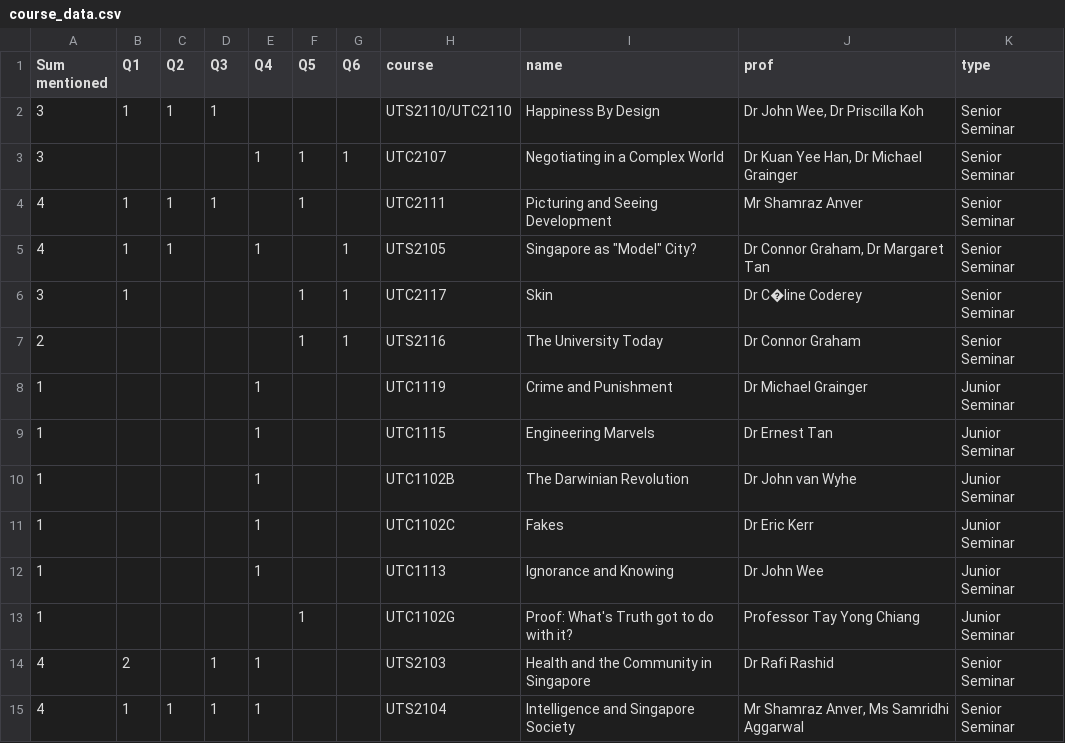
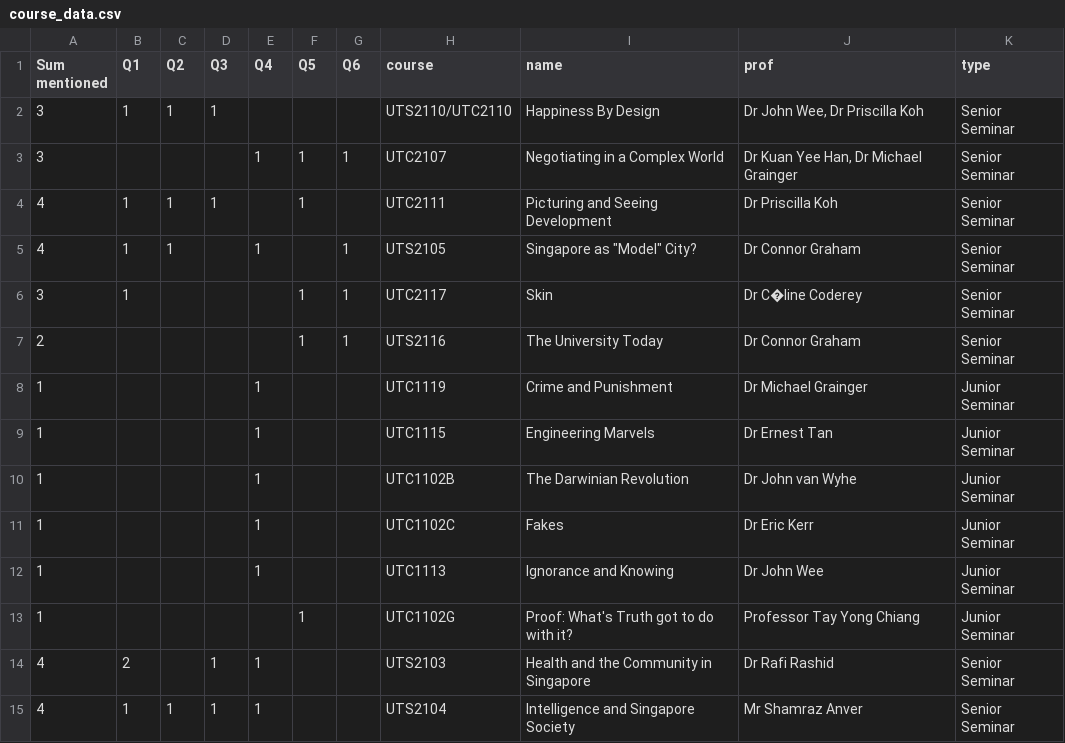
Before and after one commit to benedictleejr/tembusu-quiz-app, a CSV file: course_data.csv, drawn as a sheet.

```diff
--- a/course_data.csv
+++ b/course_data.csv
@@ -3,4 +3,4 @@ Sum mentioned,Q1,Q2,Q3,Q4,Q5,Q6,course,name,prof,type
 3,,,,1,1,1,UTC2107,Negotiating in a Complex World,"Dr Kuan Yee Han, Dr Michael Grainger",Senior Seminar
-4,1,1,1,,1,,UTC2111,Picturing and Seeing Development,Mr Shamraz Anver,Senior Seminar
-4,1,1,,1,,1,UTS2105,"Singapore as ""Model"" City?","Dr Connor Graham, Dr Margaret Tan",Senior Seminar
+4,1,1,1,,1,,UTC2111,Picturing and Seeing Development,Dr Priscilla Koh,Senior Seminar
+4,1,1,,1,,1,UTS2105,"Singapore as ""Model"" City?","Dr Connor Graham",Senior Seminar
 3,1,,,,1,1,UTC2117,Skin,Dr C�line Coderey,Senior Seminar
@@ -14,2 +14,2 @@ Sum mentioned,Q1,Q2,Q3,Q4,Q5,Q6,course,name,prof,type
 4,2,,1,1,,,UTS2103,Health and the Community in Singapore,Dr Rafi Rashid,Senior Seminar
-4,1,1,1,1,,,UTS2104,Intelligence and Singapore Society,"Mr Shamraz Anver, Ms Samridhi Aggarwal",Senior Seminar
+4,1,1,1,1,,,UTS2104,Intelligence and Singapore Society,"Mr Shamraz Anver",Senior Seminar
```
Also changed, not shown: 4 other files.
